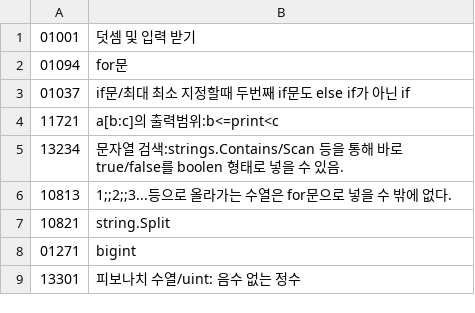
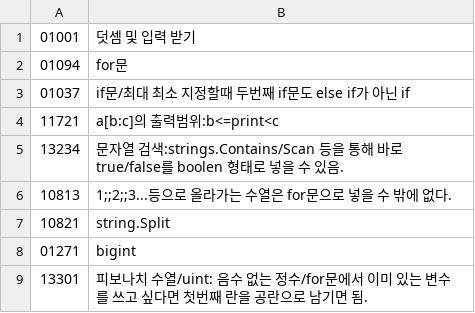
Before and after one commit to bbasung1/gobbasung, a CSV file: golearn.csv, drawn as a sheet.

Commit message:
13301v1

```diff
--- a/golearn.csv
+++ b/golearn.csv
@@ -8,2 +8,2 @@
 01271,bigint
-13301,피보나치 수열/uint: 음수 없는 정수
+13301,피보나치 수열/uint: 음수 없는 정수/for문에서 이미 있는 변수를 쓰고 싶다면 첫번째 란을 공란으로 남기면 됨.
```
